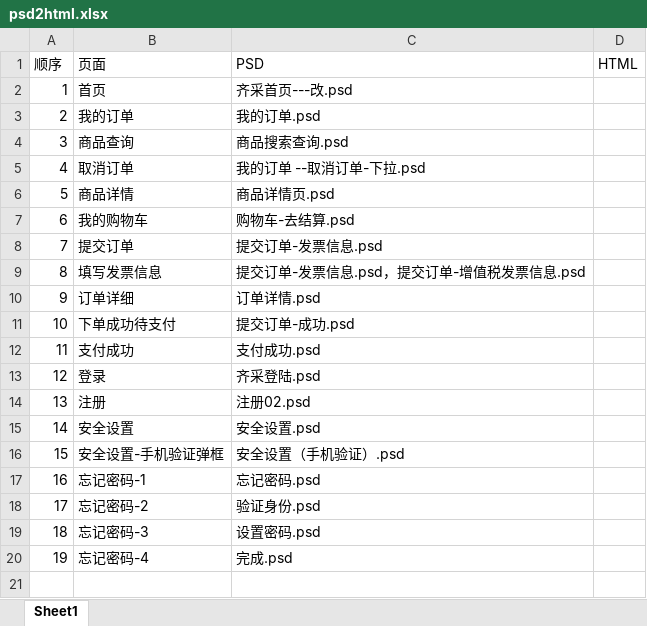
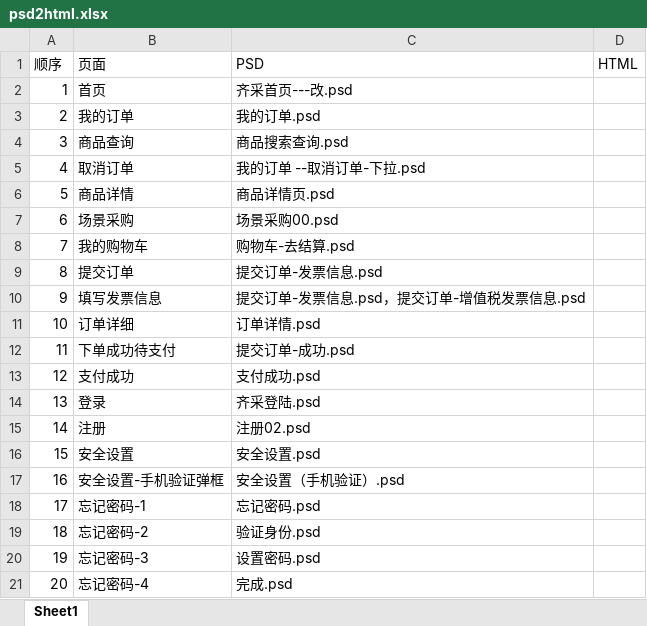
Before and after one commit to brains-eb/qicai_html, an Excel workbook: pc/psd2html.xlsx, sheet Sheet1, drawn as a sheet; values as stored, in another font and other column widths than the file's, no borders; addresses are those after the commit; the diff names each change by its address in the sheet, - before the commit and + after, or states it on an @@ line.

Commit message:
新增加场景采购

```diff
--- a/pc/psd2html.xlsx (sheet Sheet1)
+++ b/pc/psd2html.xlsx (sheet Sheet1)
+row 7: 6 | 场景采购 | 场景采购00.psd
@@ column A (顺序) renumbered from row 8 down @@
```
